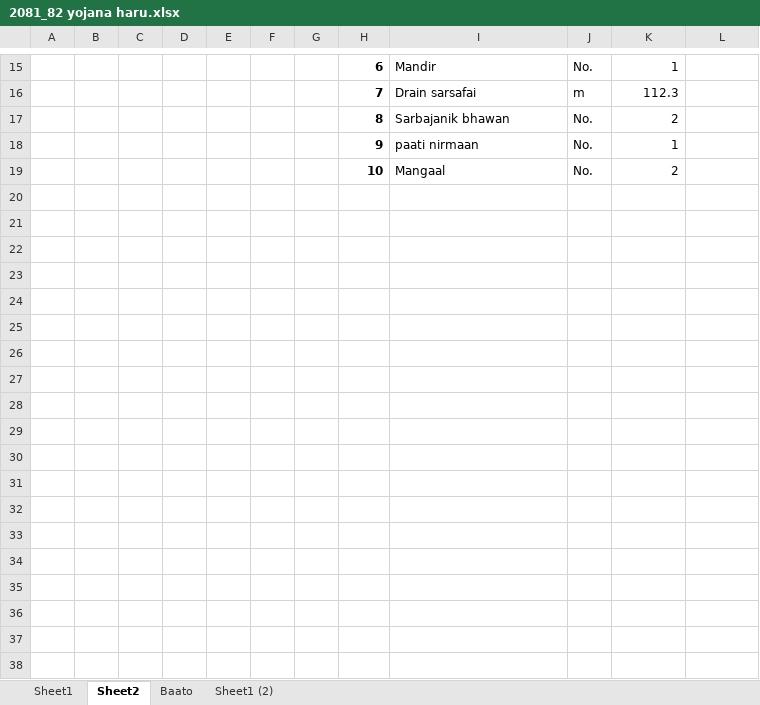
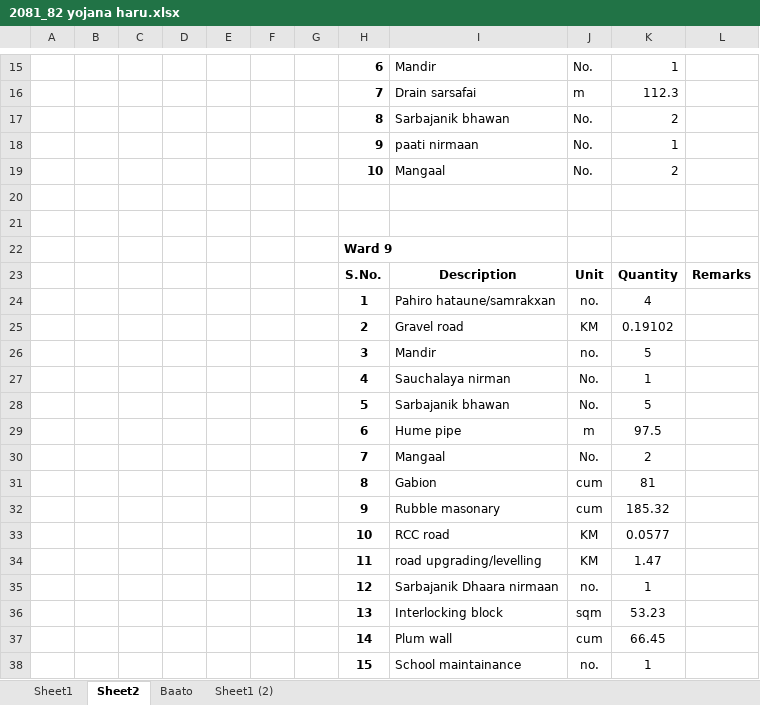
Before and after one commit to suwalcrystal/ofc, an Excel workbook: ofc/2081_82 yojana haru.xlsx, sheet Sheet2, drawn as a sheet; only a part is shown, gaps mark what is left out; values as stored, in another font and other column widths than the file's, no borders; the diff names each change by its address in the sheet, - before the commit and + after, or states it on an @@ line.

```diff
--- a/ofc/2081_82 yojana haru.xlsx (sheet Sheet2)
+++ b/ofc/2081_82 yojana haru.xlsx (sheet Sheet2)
+row 20: (empty)
+row 21: (empty)
+row 22:  |  |  |  |  |  |  | Ward 9
+row 23:  |  |  |  |  |  |  | S.No. | Description | Unit | Quantity | Remarks
+row 24:  |  |  |  |  |  |  | 1 | Pahiro hataune/samrakxan | no. | 4
+row 25:  |  |  |  |  |  |  | 2 | Gravel road | KM | 0.19102
+row 26:  |  |  |  |  |  |  | 3 | Mandir | no. | 5
+row 27:  |  |  |  |  |  |  | 4 | Sauchalaya nirman | No. | 1
+row 28:  |  |  |  |  |  |  | 5 | Sarbajanik bhawan | No. | 5
+row 29:  |  |  |  |  |  |  | 6 | Hume pipe | m | 97.5
+row 30:  |  |  |  |  |  |  | 7 | Mangaal | No. | 2
+row 31:  |  |  |  |  |  |  | 8 | Gabion | cum | 81
+row 32:  |  |  |  |  |  |  | 9 | Rubble masonary | cum | 185.32
+row 33:  |  |  |  |  |  |  | 10 | RCC road | KM | 0.0577
+row 34:  |  |  |  |  |  |  | 11 | road upgrading/levelling | KM | 1.47
+row 35:  |  |  |  |  |  |  | 12 | Sarbajanik Dhaara nirmaan | no. | 1
+row 36:  |  |  |  |  |  |  | 13 | Interlocking block | sqm | 53.23
+row 37:  |  |  |  |  |  |  | 14 | Plum wall | cum | 66.45
+row 38:  |  |  |  |  |  |  | 15 | School maintainance | no. | 1
```
Also changed, not shown: 2 other files.
